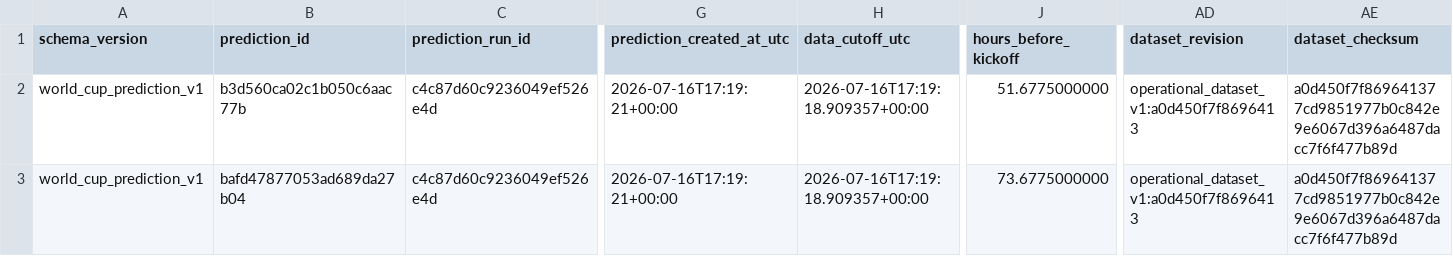
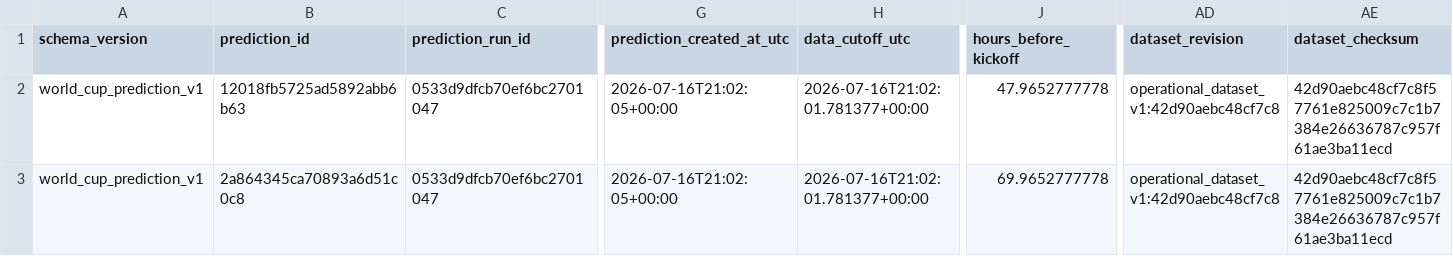
Before and after one commit to juanbrau-or/world-cup-2026-predictions, a CSV file: latest.csv, drawn as a sheet; only a part is shown, gaps mark what is left out; the diff names each change by its address in the sheet, - before the commit and + after, or states it on an @@ line.

```diff
--- a/latest.csv
+++ b/latest.csv
-B2 (prediction_id): b3d560ca02c1b050c6aac77b
+B2 (prediction_id): 12018fb5725ad5892abb6b63
-C2:C3 (prediction_run_id): c4c87d60c9236049ef526e4d
+C2:C3 (prediction_run_id): 0533d9dfcb70ef6bc2701047
-G2:G3 (prediction_created_at_utc): 2026-07-16T17:19:21+00:00
+G2:G3 (prediction_created_at_utc): 2026-07-16T21:02:05+00:00
-H2:H3 (data_cutoff_utc): 2026-07-16T17:19:18.909357+00:00
+H2:H3 (data_cutoff_utc): 2026-07-16T21:02:01.781377+00:00
-J2 (hours_before_kickoff): 51.6775000000
+J2 (hours_before_kickoff): 47.9652777778
-AD2:AD3 (dataset_revision): operational_dataset_v1:a0d450f7f8696413
+AD2:AD3 (dataset_revision): operational_dataset_v1:42d90aebc48cf7c8
-AE2:AE3 (dataset_checksum): a0d450f7f869641377cd9851977b0c842e9e6067d396a6487dacc7f6f477b89d
+AE2:AE3 (dataset_checksum): 42d90aebc48cf7c8f57761e825009c7c1b7384e26636787c957f61ae3ba11ecd
-B3 (prediction_id): bafd47877053ad689da27b04
+B3 (prediction_id): 2a864345ca70893a6d51c0c8
-J3 (hours_before_kickoff): 73.6775000000
+J3 (hours_before_kickoff): 69.9652777778
```
Also changed, not shown: prospective_matches.csv, shadow/contextual_latest.csv, 17 other files.
